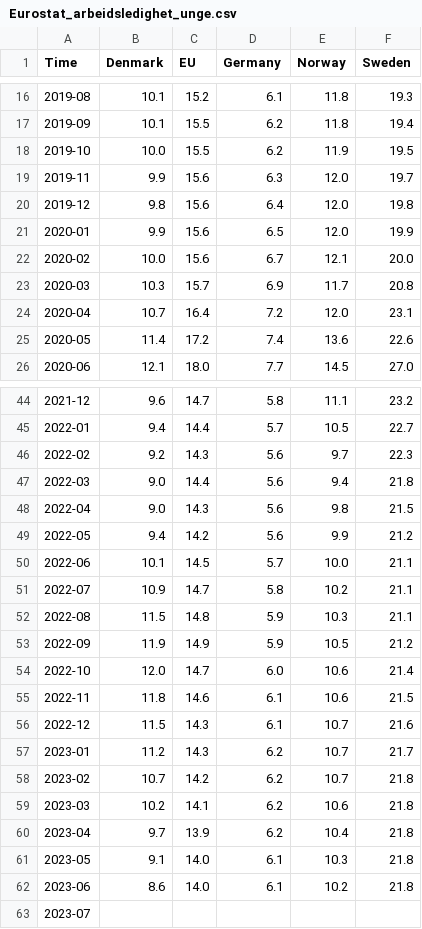
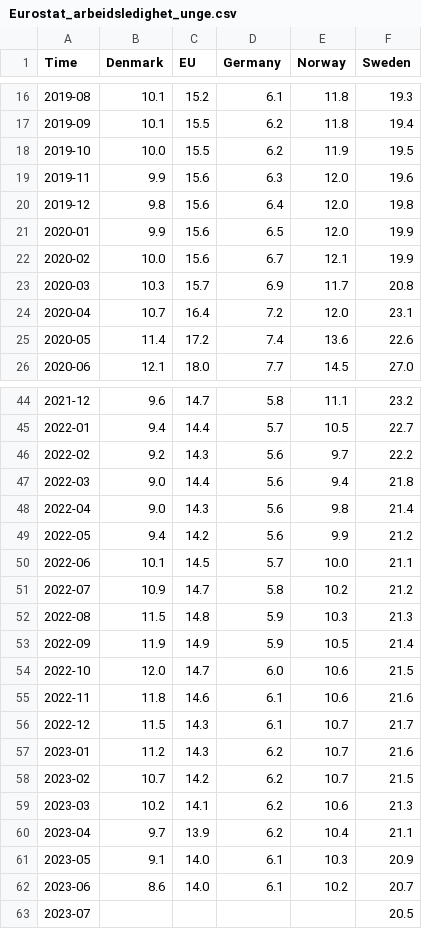
Before and after one commit to Qery-Data/NLM-Datatracker, a CSV file: data/Eurostat_arbeidsledighet_unge.csv, drawn as a sheet; only a part is shown, gaps mark what is left out; the diff covers the shown part only.

Commit message:
Latest data: 2023-08-29-09-11-58

```diff
--- a/data/Eurostat_arbeidsledighet_unge.csv
+++ b/data/Eurostat_arbeidsledighet_unge.csv
@@ -18,6 +18,6 @@ Time,Denmark,EU,Germany,Norway,Sweden
 2019-10,10.0,15.5,6.2,11.9,19.5
-2019-11,9.9,15.6,6.3,12.0,19.7
+2019-11,9.9,15.6,6.3,12.0,19.6
 2019-12,9.8,15.6,6.4,12.0,19.8
 2020-01,9.9,15.6,6.5,12.0,19.9
-2020-02,10.0,15.6,6.7,12.1,20.0
+2020-02,10.0,15.6,6.7,12.1,19.9
 2020-03,10.3,15.7,6.9,11.7,20.8
@@ -45,19 +45,19 @@ Time,Denmark,EU,Germany,Norway,Sweden
 2022-01,9.4,14.4,5.7,10.5,22.7
-2022-02,9.2,14.3,5.6,9.7,22.3
+2022-02,9.2,14.3,5.6,9.7,22.2
 2022-03,9.0,14.4,5.6,9.4,21.8
-2022-04,9.0,14.3,5.6,9.8,21.5
+2022-04,9.0,14.3,5.6,9.8,21.4
 2022-05,9.4,14.2,5.6,9.9,21.2
 2022-06,10.1,14.5,5.7,10.0,21.1
-2022-07,10.9,14.7,5.8,10.2,21.1
-2022-08,11.5,14.8,5.9,10.3,21.1
-2022-09,11.9,14.9,5.9,10.5,21.2
-2022-10,12.0,14.7,6.0,10.6,21.4
-2022-11,11.8,14.6,6.1,10.6,21.5
-2022-12,11.5,14.3,6.1,10.7,21.6
-2023-01,11.2,14.3,6.2,10.7,21.7
-2023-02,10.7,14.2,6.2,10.7,21.8
-2023-03,10.2,14.1,6.2,10.6,21.8
-2023-04,9.7,13.9,6.2,10.4,21.8
-2023-05,9.1,14.0,6.1,10.3,21.8
-2023-06,8.6,14.0,6.1,10.2,21.8
-2023-07,,,,,
+2022-07,10.9,14.7,5.8,10.2,21.2
+2022-08,11.5,14.8,5.9,10.3,21.3
+2022-09,11.9,14.9,5.9,10.5,21.4
+2022-10,12.0,14.7,6.0,10.6,21.5
+2022-11,11.8,14.6,6.1,10.6,21.6
+2022-12,11.5,14.3,6.1,10.7,21.7
+2023-01,11.2,14.3,6.2,10.7,21.6
+2023-02,10.7,14.2,6.2,10.7,21.5
+2023-03,10.2,14.1,6.2,10.6,21.3
+2023-04,9.7,13.9,6.2,10.4,21.1
+2023-05,9.1,14.0,6.1,10.3,20.9
+2023-06,8.6,14.0,6.1,10.2,20.7
+2023-07,,,,,20.5
```
Also changed, not shown: 4 edited cells elsewhere in this file, data/Eurostat_arbeidsledighet.csv.
